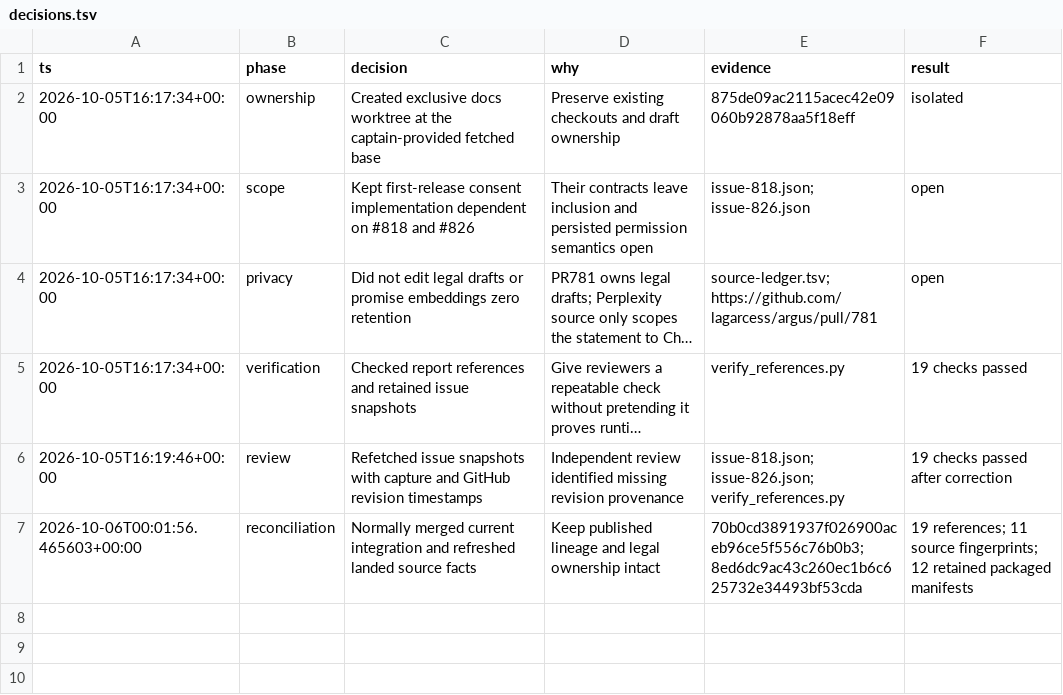
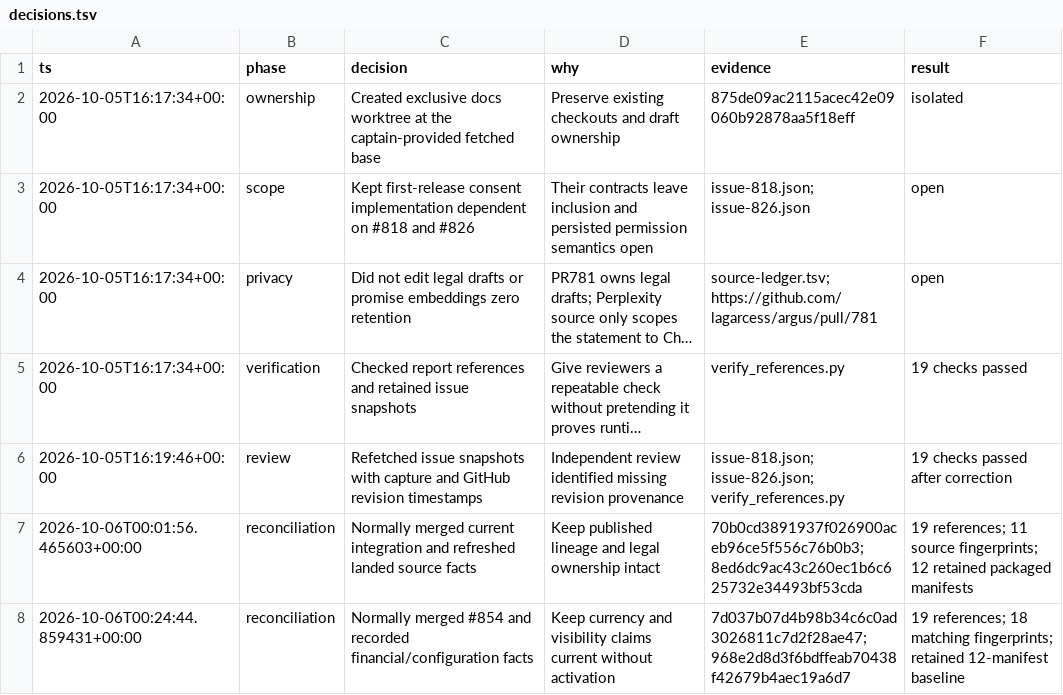
Before and after one commit to lagarcess/argus, a TSV file: docs/reports/evidence/cuadrao-privacy-20261005/decisions.tsv, drawn as a sheet; long unchanged cells end in ….

```diff
--- a/docs/reports/evidence/cuadrao-privacy-20261005/decisions.tsv
+++ b/docs/reports/evidence/cuadrao-privacy-20261005/decisions.tsv
@@ -7 +7,2 @@ ts	phase	decision	why	evidence	result
 2026-10-06T00:01:56.465603+00:00	reconciliation	Normally merged current integration and refreshed landed source facts	Keep published lineage and legal ownership intact	70b0cd3891937f026900aceb96ce5f556c76b0b3; 8ed6dc9ac43c260ec1b6c625732e34493bf53cda	19 references; 11 source fingerprints; 12 retained packaged manifests
+2026-10-06T00:24:44.859431+00:00	reconciliation	Normally merged #854 and recorded financial/configuration facts	Keep currency and visibility claims current without activation	7d037b07d4b98b34c6c0ad3026811c7d2f28ae47; 968e2d8d3f6bdffeab70438f42679b4aec19a6d7	19 references; 18 matching fingerprints; retained 12-manifest baseline
```
Also changed, not shown: docs/reports/evidence/cuadrao-privacy-20261005/reconciliation-source-fingerprints.tsv, 2 other files.
